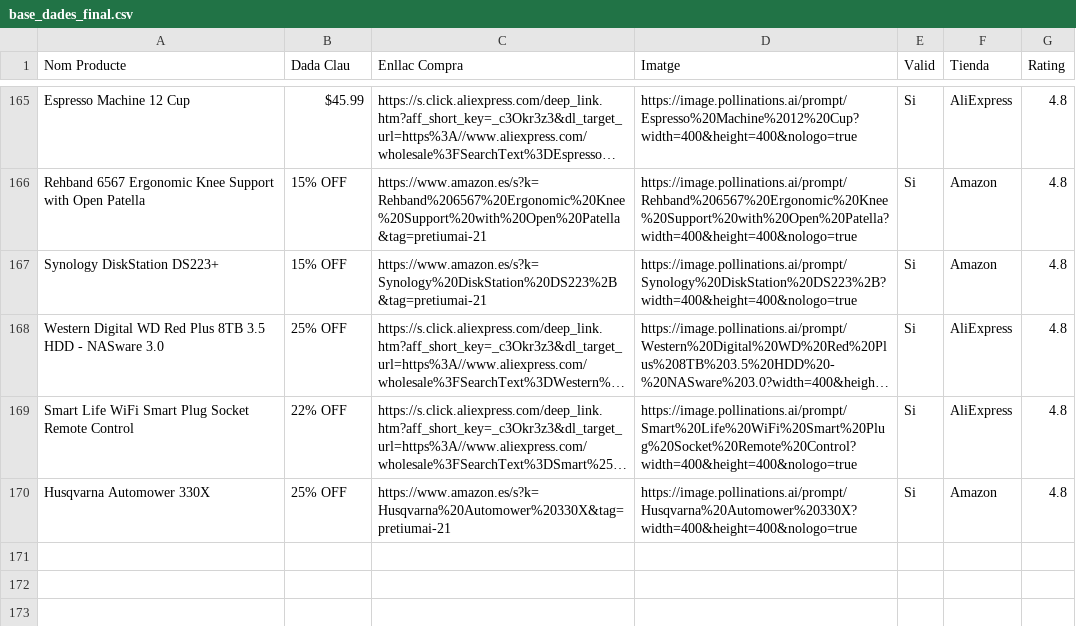
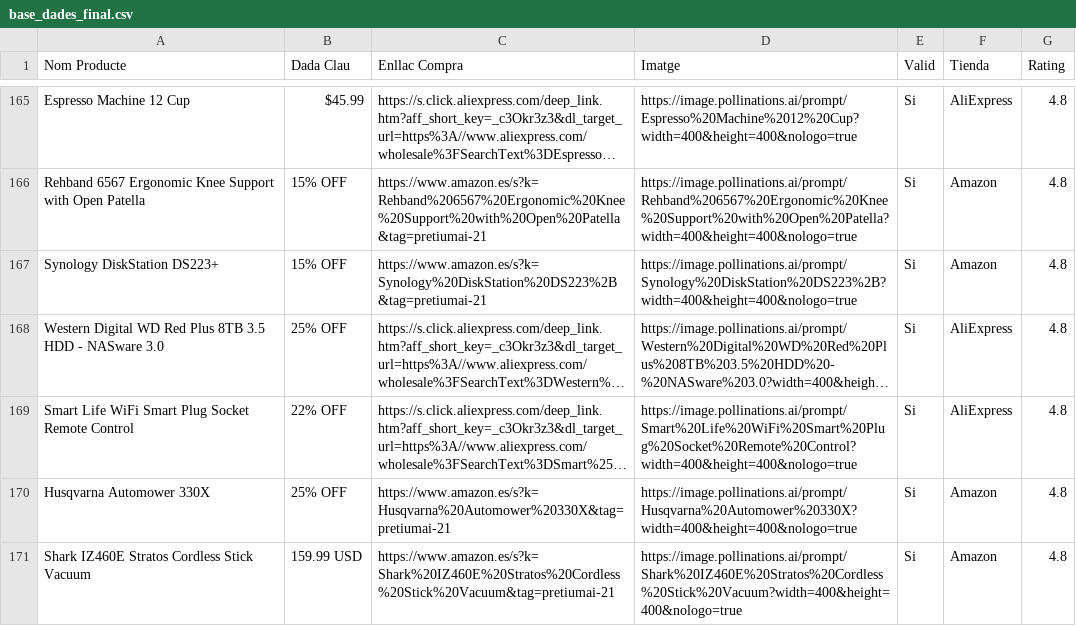
Before and after one commit to PretiumAI/pretiumai-shop, a CSV file: base_dades_final.csv, drawn as a sheet; only a part is shown, gaps mark what is left out; long unchanged cells end in …; the diff names each change by its address in the sheet, - before the commit and + after, or states it on an @@ line.

```diff
--- a/base_dades_final.csv
+++ b/base_dades_final.csv
+row 171: Shark IZ460E Stratos Cordless Stick Vacuum | 159.99 USD | https://www.amazon.es/s?k=Shark%20IZ460E%20Stratos%20Cordless%20Stick%20Vacuum&tag=pretiumai-21 | https://image.pollinations.ai/prompt/Shark%20IZ460E%20Stratos%20Cordless%20Stick%20Vacuum?width=400&height=400&nologo=true | Si | Amazon | 4.8
```
Also changed, not shown: 1 other file.
